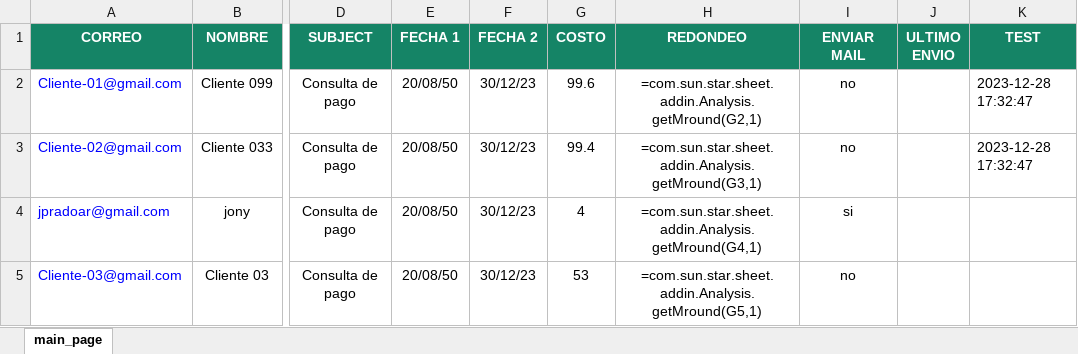
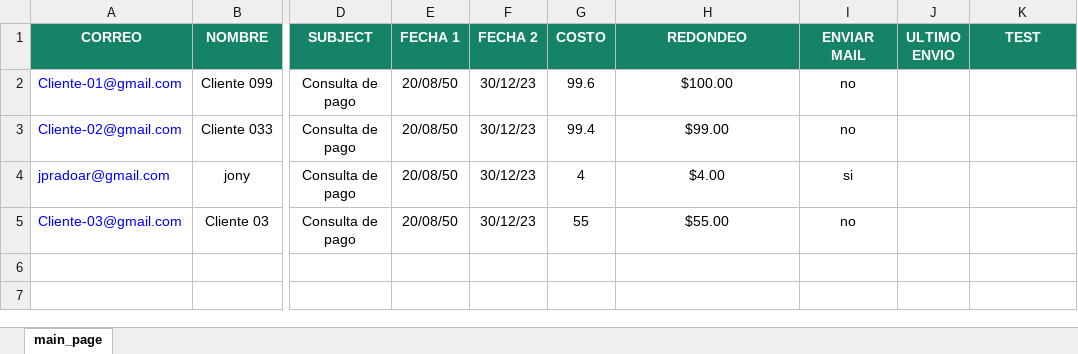
Before and after one commit to jpradoar/mai_client_sender, an Excel workbook: template_clients.xlsx, sheet main_page, drawn as a sheet; only a part is shown, gaps mark what is left out; values as stored, in another font and other column widths than the file's, no borders; formulas without a stored value are shown as written; the diff names each change by its address in the sheet, - before the commit and + after, or states it on an @@ line.

Commit message:
Add files via upload

```diff
--- a/template_clients.xlsx (sheet main_page)
+++ b/template_clients.xlsx (sheet main_page)
-H2 (REDONDEO): =com.sun.star.sheet.addin.Analysis.getMround(G2,1)
+H2 (REDONDEO): $100.00
-K2:K3 (TEST): 2023-12-28 17:32:47
+K2:K3 (TEST): (empty)
-H3 (REDONDEO): =com.sun.star.sheet.addin.Analysis.getMround(G3,1)
+H3 (REDONDEO): $99.00
-H4 (REDONDEO): =com.sun.star.sheet.addin.Analysis.getMround(G4,1)
+H4 (REDONDEO): $4.00
-G5 (COSTO): 53
+G5 (COSTO): 55
-H5 (REDONDEO): =com.sun.star.sheet.addin.Analysis.getMround(G5,1)
+H5 (REDONDEO): $55.00
```
